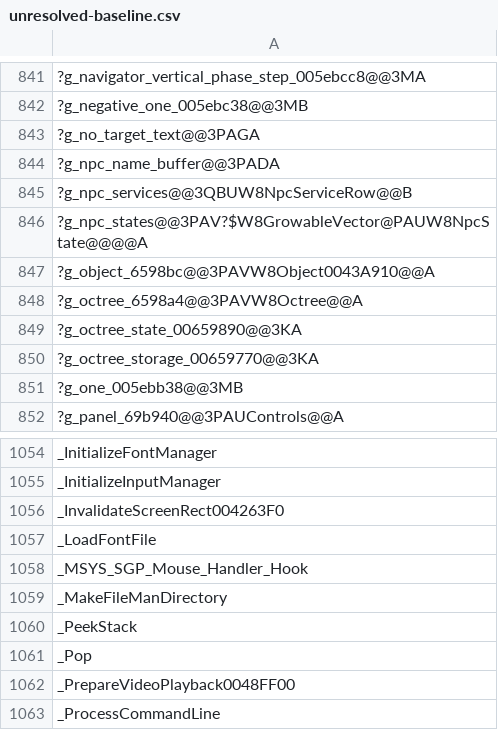
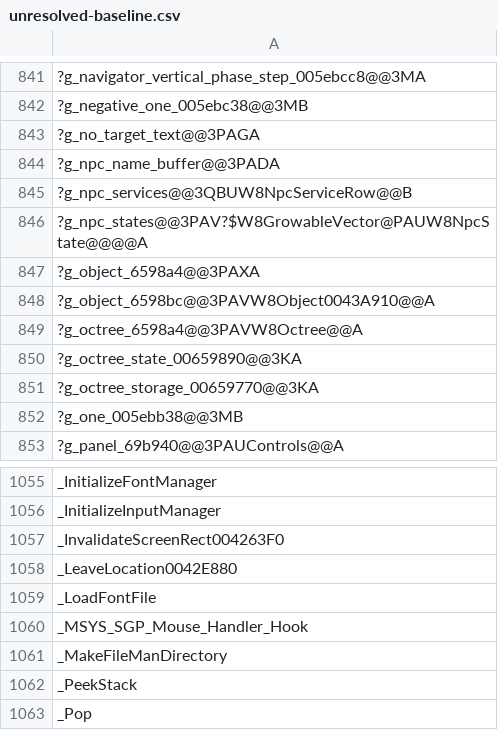
Before and after one commit to agluszak/wizardry-8-decomp, a CSV file: config/verification/unresolved-baseline.csv, drawn as a sheet; only a part is shown, gaps mark what is left out; the shorter side is filled out with more unchanged rows; the diff names each change by its address in the sheet, - before the commit and + after, or states it on an @@ line.

Commit message:
Recover W8Navigator's destructor and the movement tail's release
The destructor establishes what a navigator owns: the path goes back through the
kind-guarded PathAI helper, the object at +0xa0 through its own virtual slot, and
the scene node is reference-counted down rather than deleted. Leaving the world
location is a notification, not a release. Removal from the global registry is a
linear search and a shift-down that never shrinks the array.

Also recovers 0x00457530, which releases the attachment and the two differently
allocated blocks hanging off it - which is what establishes the attachment's
second owned pointer at +0x50 and its 0x54 size.

```diff
--- a/config/verification/unresolved-baseline.csv
+++ b/config/verification/unresolved-baseline.csv
+row 847: ?g_object_6598a4@@3PAXA
+row 1058: _LeaveLocation0042E880
```
Also changed, not shown: 2 other files.
